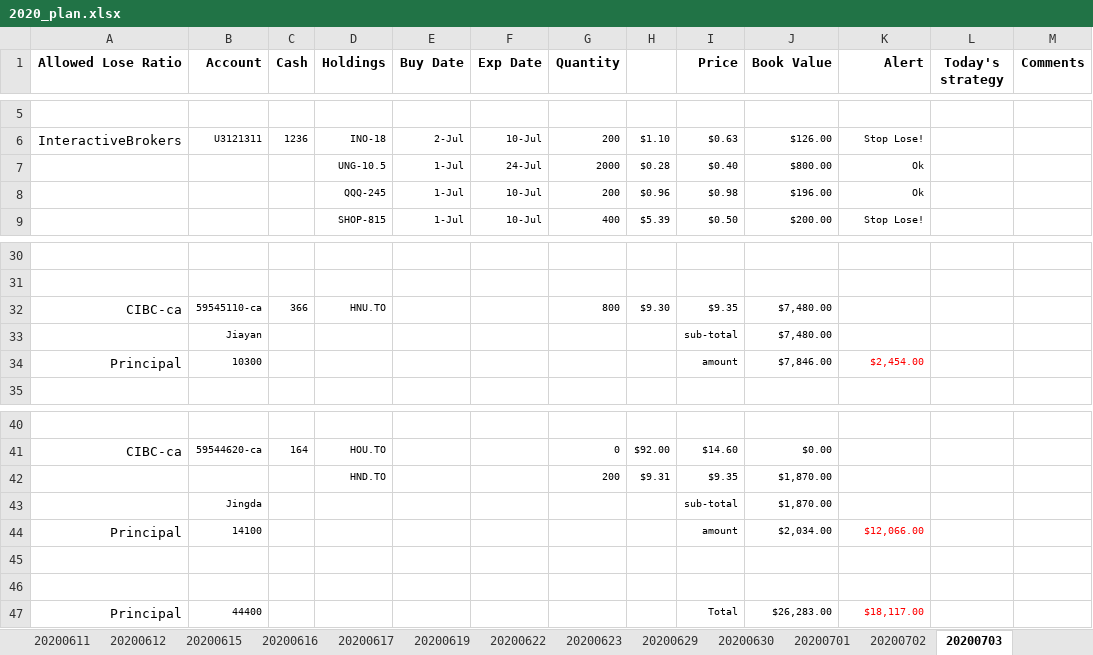
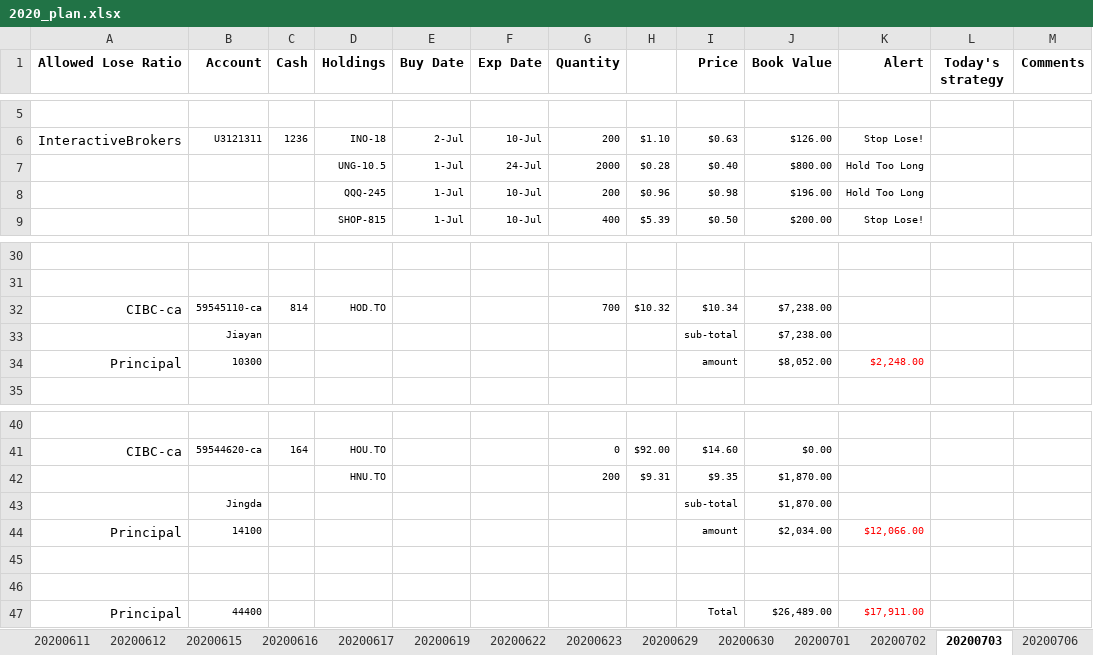
Before and after one commit to jingdaz/daytrader_1, an Excel workbook: DayTrader/design/2020_plan.xlsx, sheet 20200703, drawn as a sheet; only a part is shown, gaps mark what is left out; values as stored, in another font and other column widths than the file's, no borders; removed rows and columns are numbered as before the commit, all else as after; the diff names each change by its address in the sheet, - before the commit and + after, or states it on an @@ line.

```diff
--- a/DayTrader/design/2020_plan.xlsx (sheet 20200703)
+++ b/DayTrader/design/2020_plan.xlsx (sheet 20200703)
+sheet tab: 20200706
-K7:K8 (Alert): Ok
+K7:K8 (Alert): Hold Too Long
-row 32: CIBC-ca | 59545110-ca | 366 | HNU.TO |  |  | 800 | $9.30 | $9.35 | $7,480.00
+row 32: CIBC-ca | 59545110-ca | 814 | HOD.TO |  |  | 700 | $10.32 | $10.34 | $7,238.00
-J33 (Book Value): $7,480.00
+J33 (Book Value): $7,238.00
-J34 (Book Value): $7,846.00
+J34 (Book Value): $8,052.00
-K34 (Alert): $2,454.00
+K34 (Alert): $2,248.00
-D42 (Holdings): HND.TO
+D42 (Holdings): HNU.TO
-J47 (Book Value): $26,283.00
+J47 (Book Value): $26,489.00
-K47 (Alert): $18,117.00
+K47 (Alert): $17,911.00
```
Also changed, not shown: sheet 20200701, sheet 20200702, sheet 20200630, sheet 20200629, other sheet tabs, 27 other files.
